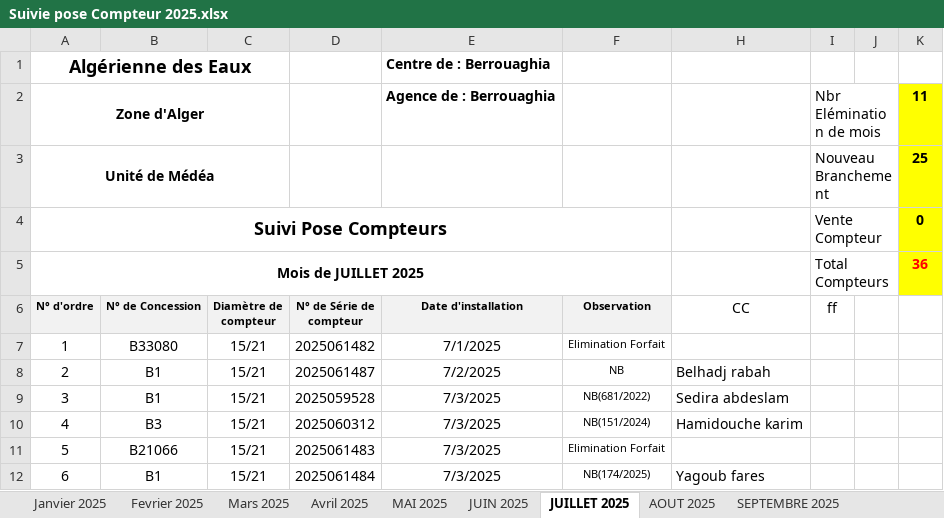
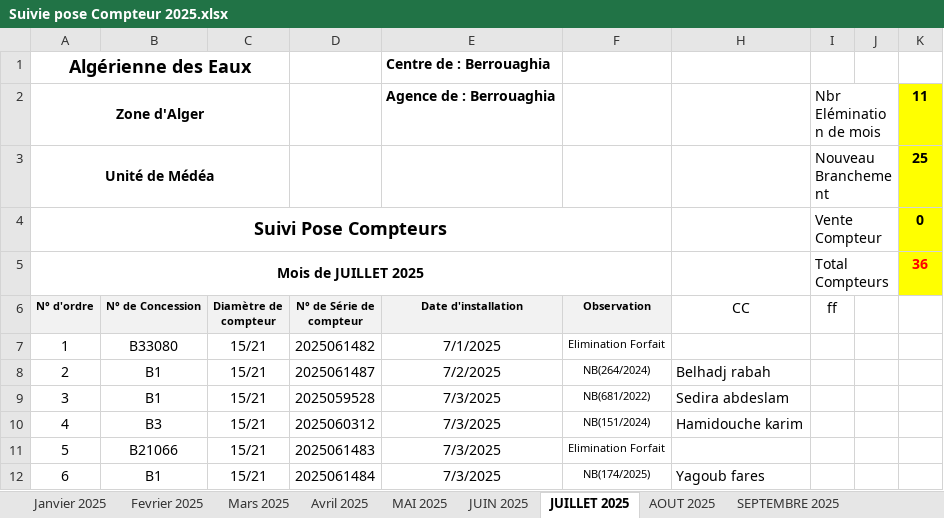
Before and after one commit to Lounnaci-gi/pose_compteur, an Excel workbook: Gestion Stock 2025/Gestion de Stock Berrouaghia/Suivie pose Compteur 2025.xlsx, sheet JUILLET 2025, drawn as a sheet; only a part is shown; values as stored, in another font and other column widths than the file's, no borders; charts and pictures not drawn; the diff names each change by its address in the sheet, - before the commit and + after, or states it on an @@ line.

```diff
--- a/Gestion Stock 2025/Gestion de Stock Berrouaghia/Suivie pose Compteur 2025.xlsx (sheet JUILLET 2025)
+++ b/Gestion Stock 2025/Gestion de Stock Berrouaghia/Suivie pose Compteur 2025.xlsx (sheet JUILLET 2025)
-F8 (Observation): NB
+F8 (Observation): NB(264/2024)
```
Also changed, not shown: Gestion Stock 2026/BRH 2026/Fiche de Stock Global 2026.xlsx, Gestion Stock 2026/Gestion de Stock Berrouaghia/Fiche de Stock 2026.xlsx, 2 other files.
